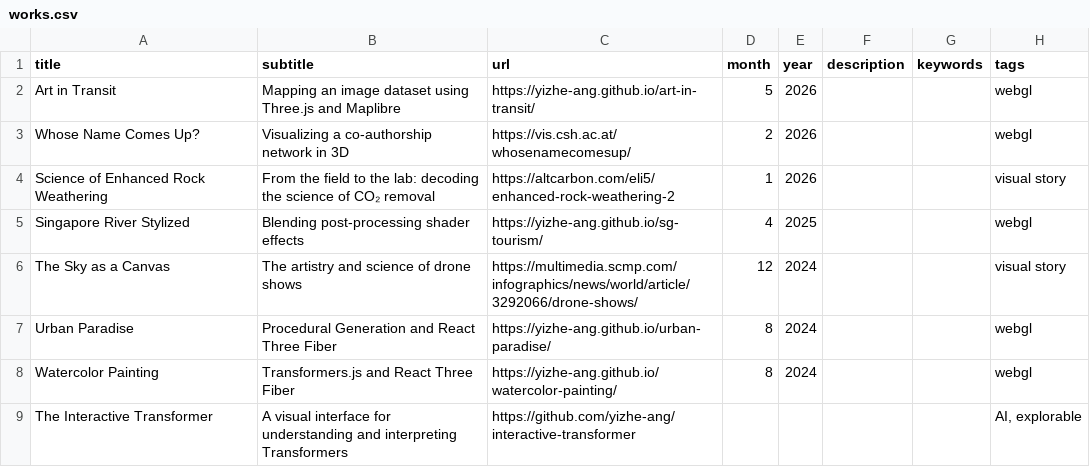
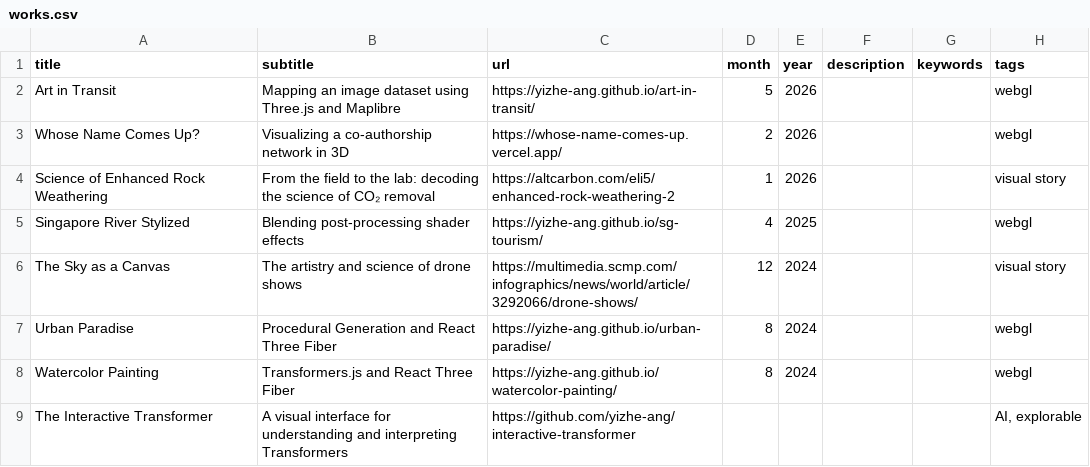
Before and after one commit to yizhe-ang/yizhe-ang.github.io, a CSV file: src/data/works.csv, drawn as a sheet; only a part is shown; the diff names each change by its address in the sheet, - before the commit and + after, or states it on an @@ line.

Commit message:
update

```diff
--- a/src/data/works.csv
+++ b/src/data/works.csv
-C3 (url): https://vis.csh.ac.at/whosenamecomesup/
+C3 (url): https://whose-name-comes-up.vercel.app/
```
